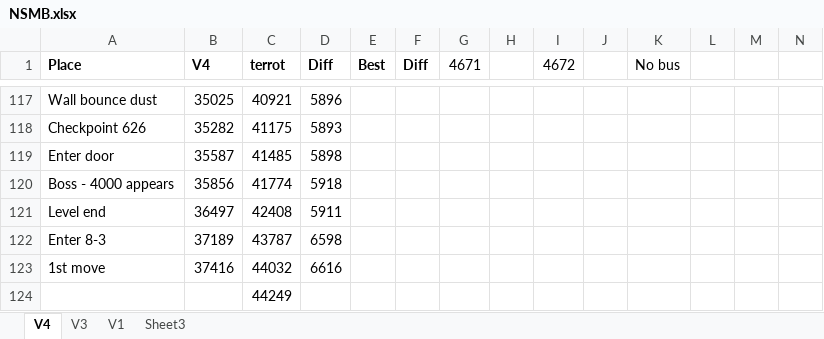
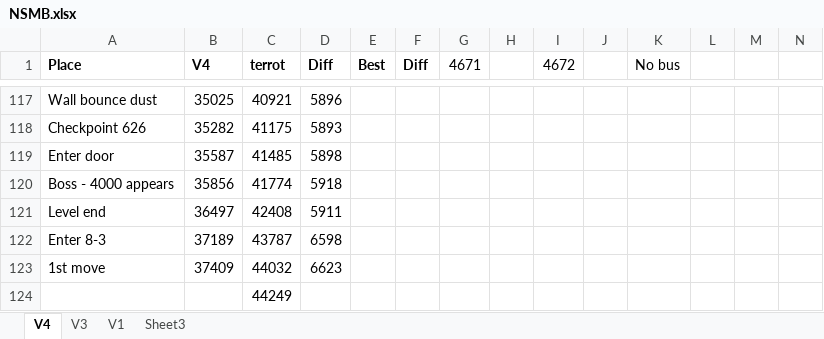
Before and after one commit to MathewWi/adelikat-tas, an Excel workbook: NSMB/NSMB.xlsx, sheet V4, drawn as a sheet; only a part is shown, gaps mark what is left out; values as stored, in another font and other column widths than the file's, no borders; the diff names each change by its address in the sheet, - before the commit and + after, or states it on an @@ line.

Commit message:
NSMB - 9 frames faster upon entering 8-3.  Still can't avoid the mini-mushroom though.

```diff
--- a/NSMB/NSMB.xlsx (sheet V4)
+++ b/NSMB/NSMB.xlsx (sheet V4)
-B123 (V4): 37416
+B123 (V4): 37409
-D123 (Diff): 6616
+D123 (Diff): 6623
```
Also changed, not shown: 1 other file.
